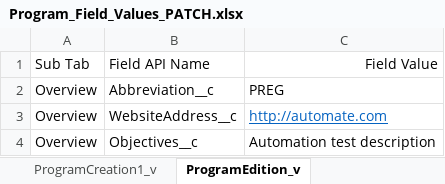
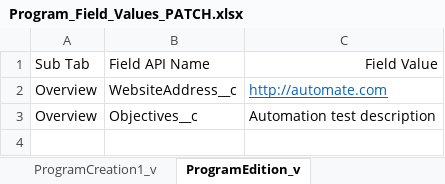
Before and after one commit to DilipHatagale-REISys/govgrants-framework-automation-fw-classic, an Excel workbook: src/main/resources/Program_Field_Values_PATCH.xlsx, sheet ProgramEdition_v, drawn as a sheet; values as stored, in another font and other column widths than the file's, no borders; the diff names each change by its address in the sheet, - before the commit and + after, or states it on an @@ line.

```diff
--- a/src/main/resources/Program_Field_Values_PATCH.xlsx (sheet ProgramEdition_v)
+++ b/src/main/resources/Program_Field_Values_PATCH.xlsx (sheet ProgramEdition_v)
-row 2: Overview | Abbreviation__c | PREG
```
Also changed, not shown: 1 other file.
